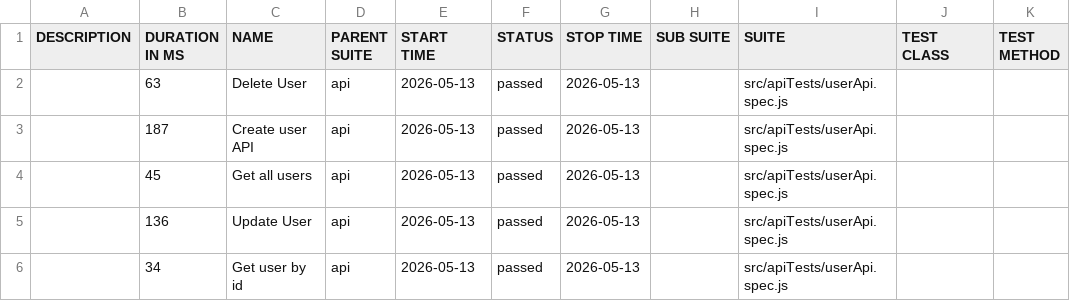
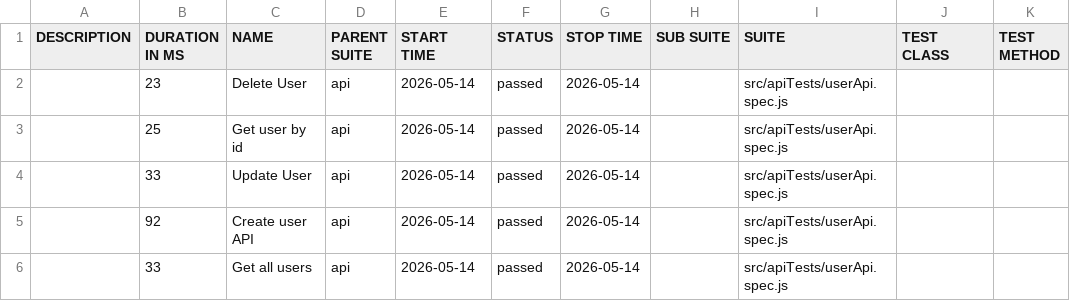
Before and after one commit to pranaya1997/Playwright-Framework, a CSV file: allure/data/suites.csv, drawn as a sheet.

```diff
--- a/allure/data/suites.csv
+++ b/allure/data/suites.csv
@@ -1,6 +1,6 @@
 "DESCRIPTION","DURATION IN MS","NAME","PARENT SUITE","START TIME","STATUS","STOP TIME","SUB SUITE","SUITE","TEST CLASS","TEST METHOD"
-"","63","Delete User","api","2026-05-13","passed","2026-05-13","","src/apiTests/userApi.spec.js","",""
-"","187","Create user API","api","2026-05-13","passed","2026-05-13","","src/apiTests/userApi.spec.js","",""
-"","45","Get all users","api","2026-05-13","passed","2026-05-13","","src/apiTests/userApi.spec.js","",""
-"","136","Update User","api","2026-05-13","passed","2026-05-13","","src/apiTests/userApi.spec.js","",""
-"","34","Get user by id","api","2026-05-13","passed","2026-05-13","","src/apiTests/userApi.spec.js","",""
+"","23","Delete User","api","2026-05-14","passed","2026-05-14","","src/apiTests/userApi.spec.js","",""
+"","25","Get user by id","api","2026-05-14","passed","2026-05-14","","src/apiTests/userApi.spec.js","",""
+"","33","Update User","api","2026-05-14","passed","2026-05-14","","src/apiTests/userApi.spec.js","",""
+"","92","Create user API","api","2026-05-14","passed","2026-05-14","","src/apiTests/userApi.spec.js","",""
+"","33","Get all users","api","2026-05-14","passed","2026-05-14","","src/apiTests/userApi.spec.js","",""
```
Also changed, not shown: 30 other files.
